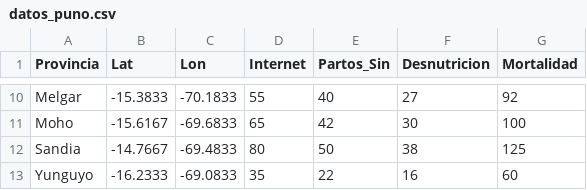
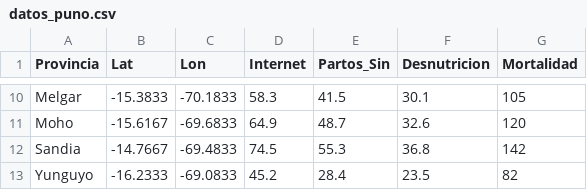
Before and after one commit to sandrafs8-ship-it/maternidad-informada-Puno, a CSV file: data/datos_puno.csv, drawn as a sheet; only a part is shown, gaps mark what is left out; the diff covers the shown part only; the diff names each change by its address in the sheet, - before the commit and + after, or states it on an @@ line.

Commit message:
Revise data for provinces in datos_puno.csv
Updated internet access and health metrics for provinces.

```diff
--- a/data/datos_puno.csv
+++ b/data/datos_puno.csv
-D10 (Internet): 55
+D10 (Internet): 58.3
-E10 (Partos_Sin): 40
+E10 (Partos_Sin): 41.5
-F10 (Desnutricion): 27
+F10 (Desnutricion): 30.1
-G10 (Mortalidad): 92
+G10 (Mortalidad): 105
-D11 (Internet): 65
+D11 (Internet): 64.9
-E11 (Partos_Sin): 42
+E11 (Partos_Sin): 48.7
-F11 (Desnutricion): 30
+F11 (Desnutricion): 32.6
-G11 (Mortalidad): 100
+G11 (Mortalidad): 120
-D12 (Internet): 80
+D12 (Internet): 74.5
-E12 (Partos_Sin): 50
+E12 (Partos_Sin): 55.3
-F12 (Desnutricion): 38
+F12 (Desnutricion): 36.8
-G12 (Mortalidad): 125
+G12 (Mortalidad): 142
-D13 (Internet): 35
+D13 (Internet): 45.2
-E13 (Partos_Sin): 22
+E13 (Partos_Sin): 28.4
-F13 (Desnutricion): 16
+F13 (Desnutricion): 23.5
-G13 (Mortalidad): 60
+G13 (Mortalidad): 82
```
Also changed, not shown: 32 edited cells elsewhere in this file.
